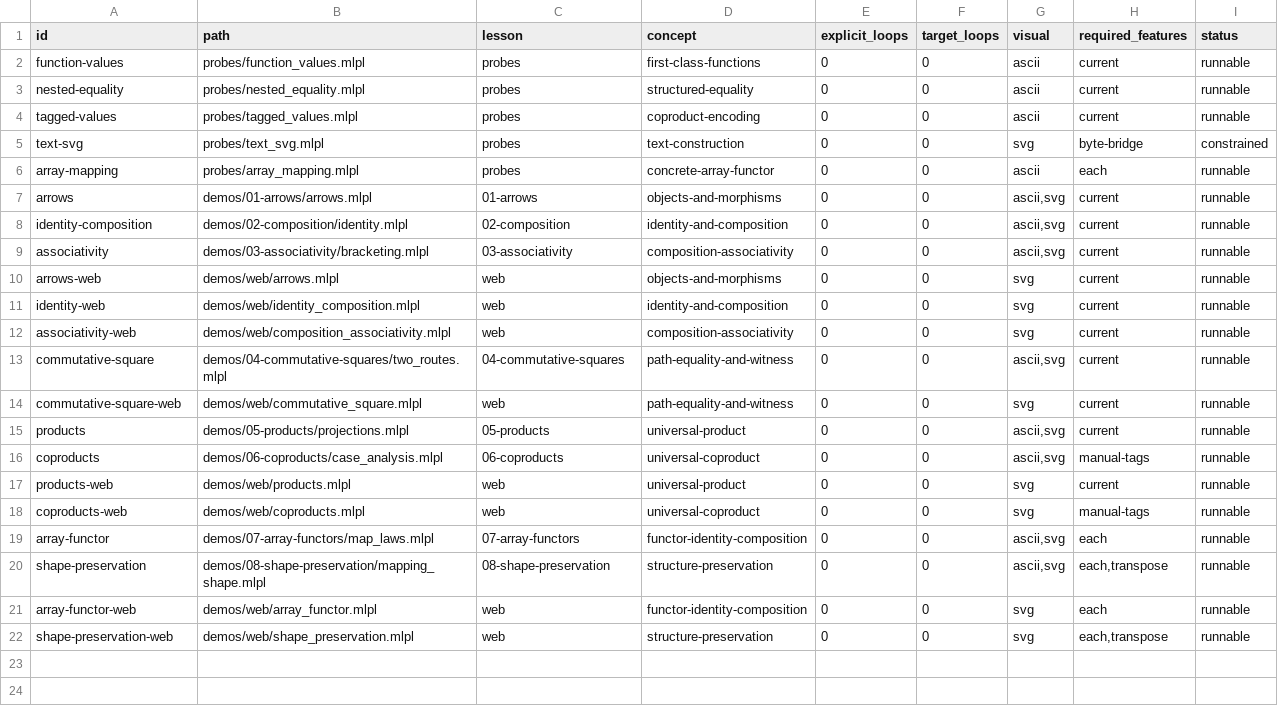
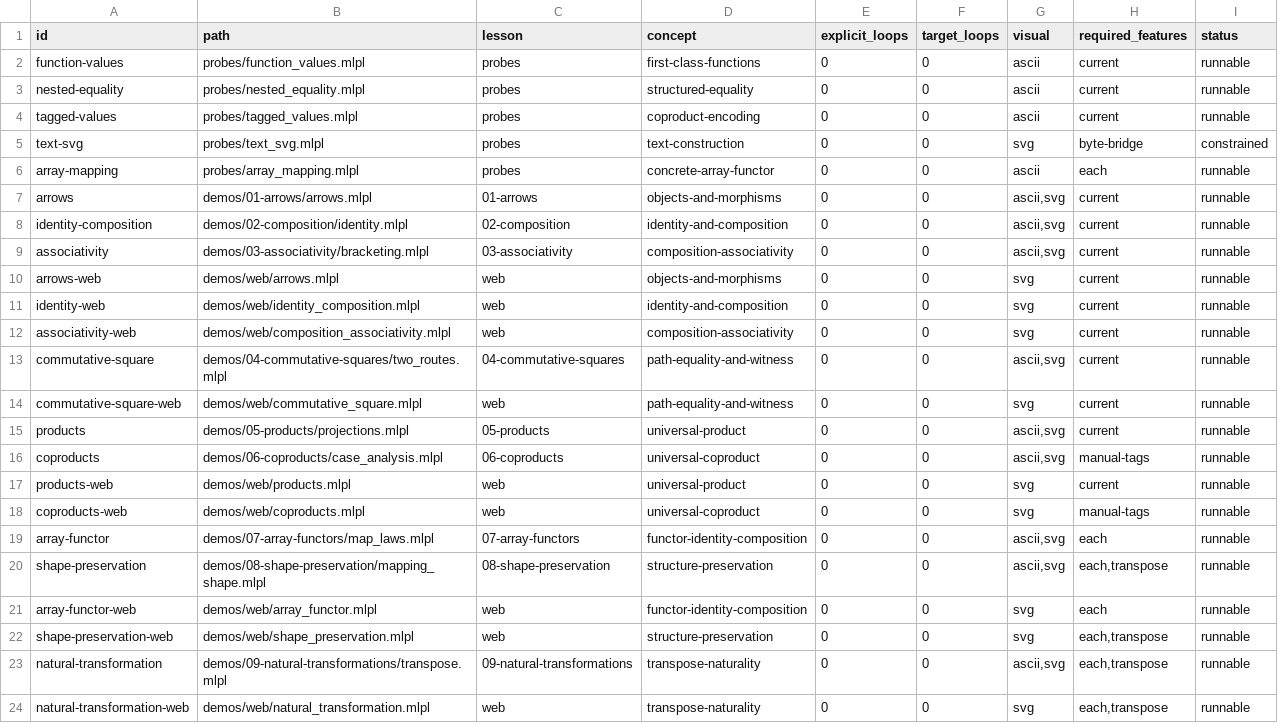
Before and after one commit to sw-ml-study/demo-category-theory, a TSV file: catalog/demos.tsv, drawn as a sheet; the diff names each change by its address in the sheet, - before the commit and + after, or states it on an @@ line.

Commit message:
show transpose as a natural transformation
Implement transpose as an explicit family of matrix-shape components and verify that it commutes with cellwise mapping on 2x3 and 3x2 fixtures. Add a minimally broken component whose first flattened cell differs as 3 versus 4, with MLPL conformance coverage, narrated CLI/web lessons, synchronized naturality-square SVG, generated README preview, catalog entry, and capability documentation. Verification: just check passes 5 probes, 9 demos, 7 mlplunit tests, catalogs, narration, docstrings, web-size, generated freshness, and visual grammar. Design boundary: the lesson executes concrete naturality without claiming generic quantification over arbitrary functors.

```diff
--- a/catalog/demos.tsv
+++ b/catalog/demos.tsv
+row 23: natural-transformation | demos/09-natural-transformations/transpose.mlpl | 09-natural-transformations | transpose-naturality | 0 | 0 | ascii,svg | each,transpose | runnable
+row 24: natural-transformation-web | demos/web/natural_transformation.mlpl | web | transpose-naturality | 0 | 0 | svg | each,transpose | runnable
```
Also changed, not shown: 11 other files.
